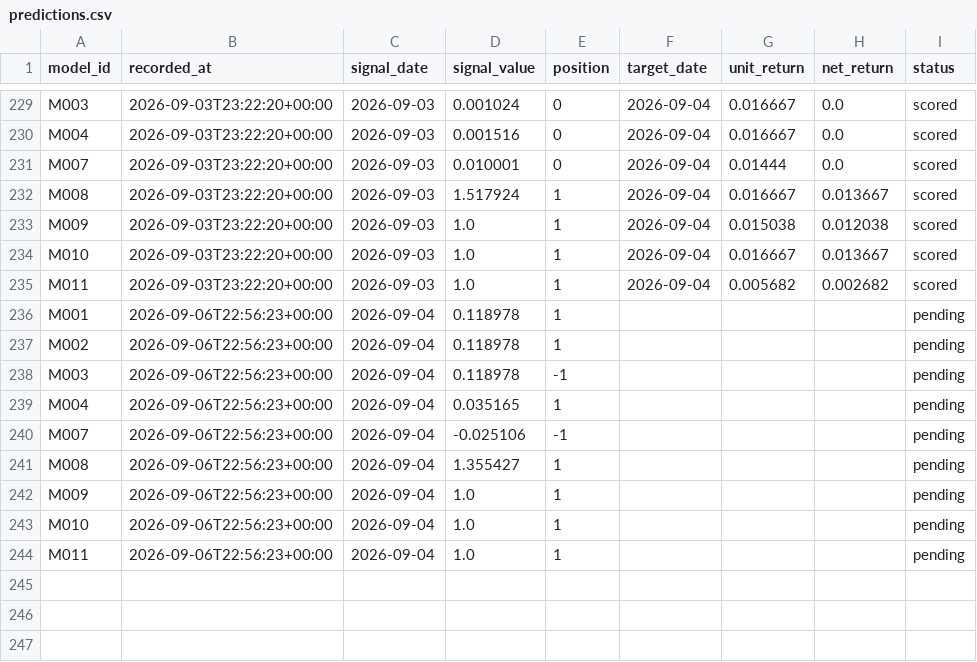
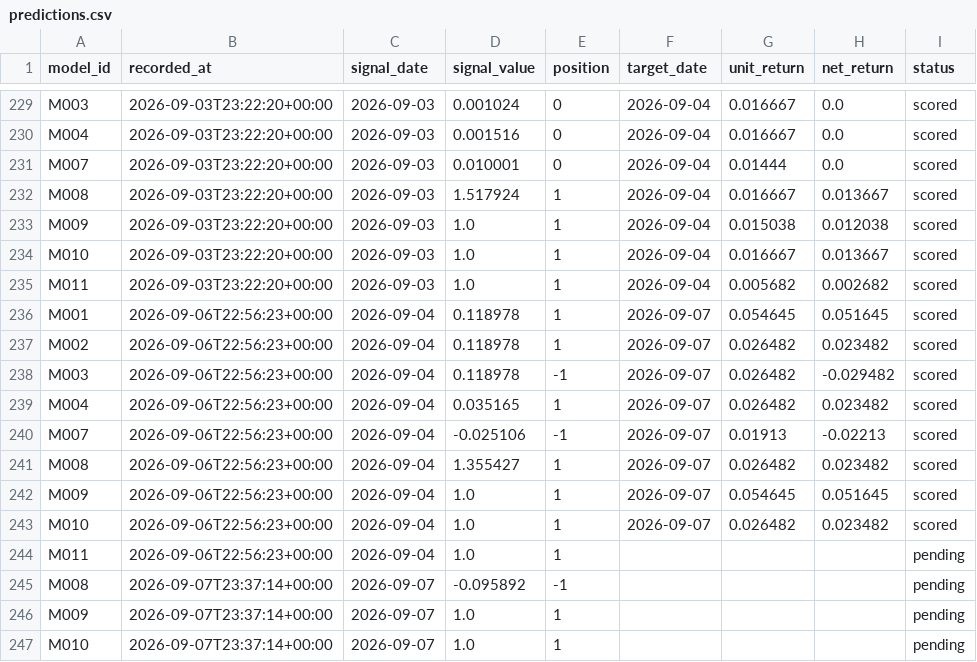
Before and after one commit to muse2002/tzalpha, a CSV file: data/predictions.csv, drawn as a sheet; only a part is shown, gaps mark what is left out.

```diff
--- a/data/predictions.csv
+++ b/data/predictions.csv
@@ -235,10 +235,13 @@ M010,2026-09-03T23:22:20+00:00,2026-09-03,1.0,1,2026-09-04,0.016667,0.013667,sco
 M011,2026-09-03T23:22:20+00:00,2026-09-03,1.0,1,2026-09-04,0.005682,0.002682,scored
-M001,2026-09-06T22:56:23+00:00,2026-09-04,0.118978,1,,,,pending
-M002,2026-09-06T22:56:23+00:00,2026-09-04,0.118978,1,,,,pending
-M003,2026-09-06T22:56:23+00:00,2026-09-04,0.118978,-1,,,,pending
-M004,2026-09-06T22:56:23+00:00,2026-09-04,0.035165,1,,,,pending
-M007,2026-09-06T22:56:23+00:00,2026-09-04,-0.025106,-1,,,,pending
-M008,2026-09-06T22:56:23+00:00,2026-09-04,1.355427,1,,,,pending
-M009,2026-09-06T22:56:23+00:00,2026-09-04,1.0,1,,,,pending
-M010,2026-09-06T22:56:23+00:00,2026-09-04,1.0,1,,,,pending
+M001,2026-09-06T22:56:23+00:00,2026-09-04,0.118978,1,2026-09-07,0.054645,0.051645,scored
+M002,2026-09-06T22:56:23+00:00,2026-09-04,0.118978,1,2026-09-07,0.026482,0.023482,scored
+M003,2026-09-06T22:56:23+00:00,2026-09-04,0.118978,-1,2026-09-07,0.026482,-0.029482,scored
+M004,2026-09-06T22:56:23+00:00,2026-09-04,0.035165,1,2026-09-07,0.026482,0.023482,scored
+M007,2026-09-06T22:56:23+00:00,2026-09-04,-0.025106,-1,2026-09-07,0.01913,-0.02213,scored
+M008,2026-09-06T22:56:23+00:00,2026-09-04,1.355427,1,2026-09-07,0.026482,0.023482,scored
+M009,2026-09-06T22:56:23+00:00,2026-09-04,1.0,1,2026-09-07,0.054645,0.051645,scored
+M010,2026-09-06T22:56:23+00:00,2026-09-04,1.0,1,2026-09-07,0.026482,0.023482,scored
 M011,2026-09-06T22:56:23+00:00,2026-09-04,1.0,1,,,,pending
+M008,2026-09-07T23:37:14+00:00,2026-09-07,-0.095892,-1,,,,pending
+M009,2026-09-07T23:37:14+00:00,2026-09-07,1.0,1,,,,pending
+M010,2026-09-07T23:37:14+00:00,2026-09-07,1.0,1,,,,pending
```
Also changed, not shown: 2 other files.
